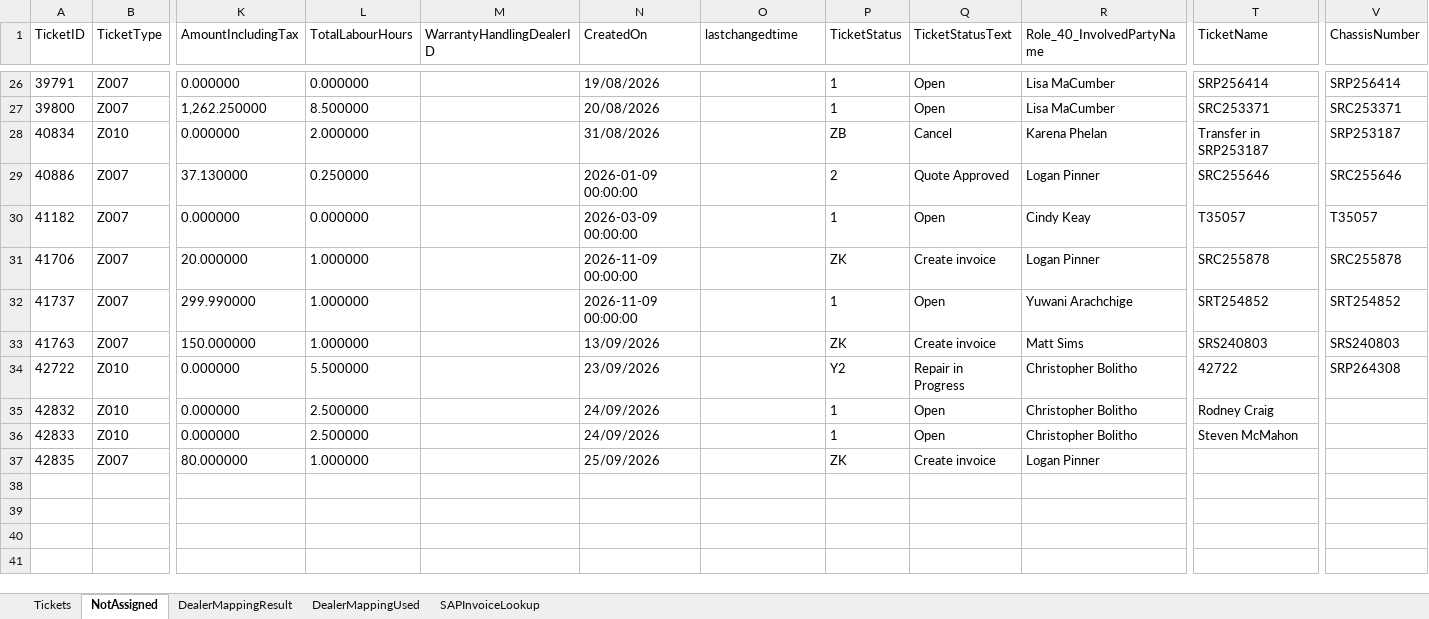
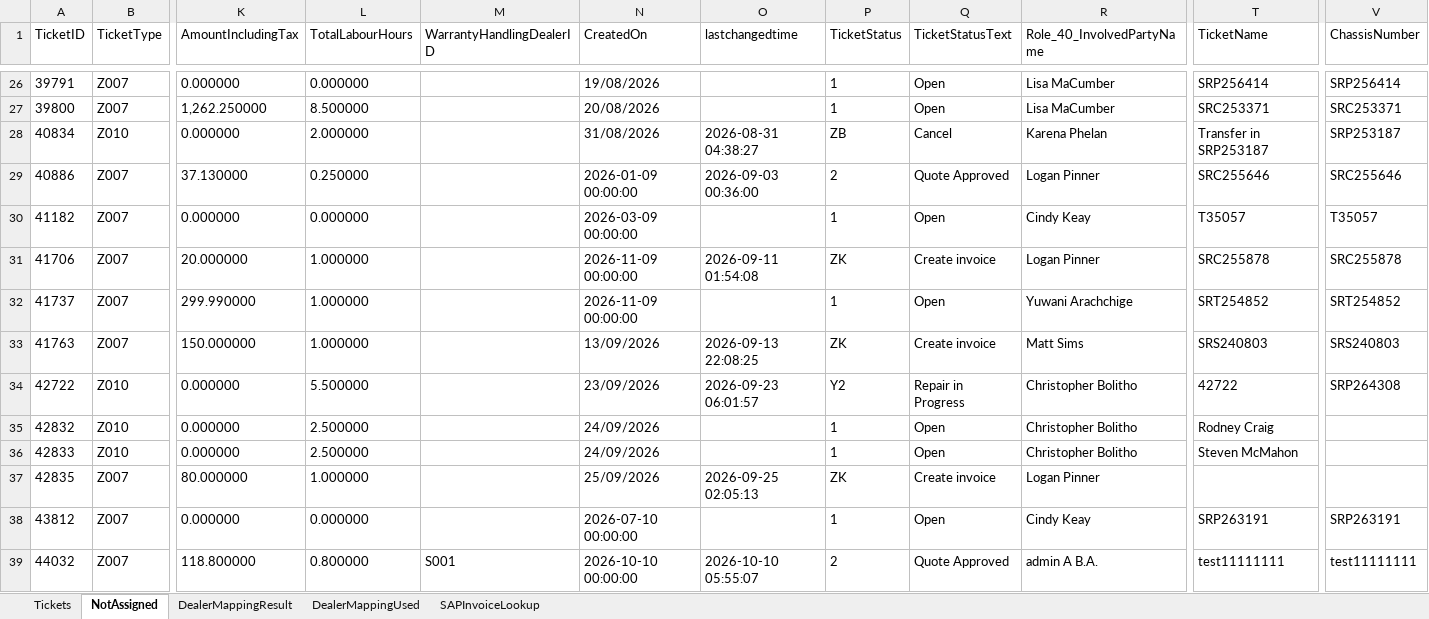
Before and after one commit to leochun1227-lab/Service-center-dashboard, an Excel workbook: c4c_ticket_table_z007_z010_checked_hana_final.xlsx, sheet NotAssigned, drawn as a sheet; only a part is shown, gaps mark what is left out; values as stored, in another font and other column widths than the file's, no borders; rows hold the shown columns only; the diff covers the shown part only; the diff names each change by its address in the sheet, - before the commit and + after, or states it on an @@ line.

```diff
--- a/c4c_ticket_table_z007_z010_checked_hana_final.xlsx (sheet NotAssigned)
+++ b/c4c_ticket_table_z007_z010_checked_hana_final.xlsx (sheet NotAssigned)
-O28 (lastchangedtime): (empty)
+O28 (lastchangedtime): 2026-08-31 04:38:27
-O29 (lastchangedtime): (empty)
+O29 (lastchangedtime): 2026-09-03 00:36:00
-O31 (lastchangedtime): (empty)
+O31 (lastchangedtime): 2026-09-11 01:54:08
-O33 (lastchangedtime): (empty)
+O33 (lastchangedtime): 2026-09-13 22:08:25
-O34 (lastchangedtime): (empty)
+O34 (lastchangedtime): 2026-09-23 06:01:57
-O37 (lastchangedtime): (empty)
+O37 (lastchangedtime): 2026-09-25 02:05:13
+row 38: 43812 | Z007 | 0.000000 | 0.000000 |  | 2026-07-10 00:00:00 |  | 1 | Open | Cindy Keay | SRP263191 | SRP263191
+row 39: 44032 | Z007 | 118.800000 | 0.800000 | S001 | 2026-10-10 00:00:00 | 2026-10-10 05:55:07 | 2 | Quote Approved | admin A B.A. | test11111111 | test11111111
```
Also changed, not shown: 15 edited cells elsewhere in this sheet, sheet Tickets, sheet DealerMappingResult, sheet SAPInvoiceLookup, abnormal_tickets.xlsx, c4c_ticket_table_z007_z010_with_invoice_layout_checked.xlsx, 10 other files.
